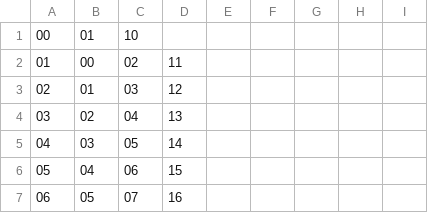
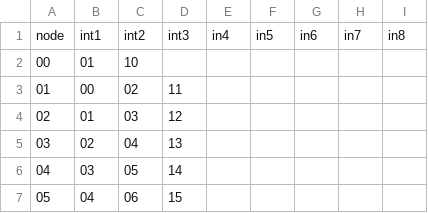
Before and after one commit to AndresLaptes/Proyecto_Algoritmia, a CSV file: Graf_graella.csv, drawn as a sheet; only a part is shown; the shorter side is filled out with more unchanged rows; the diff names each change by its address in the sheet, - before the commit and + after, or states it on an @@ line.

```diff
--- a/Graf_graella.csv
+++ b/Graf_graella.csv
+row 1: node | int1 | int2 | int3 | in4 | in5 | in6 | in7 | in8
```
Also changed, not shown: 2 other files.
